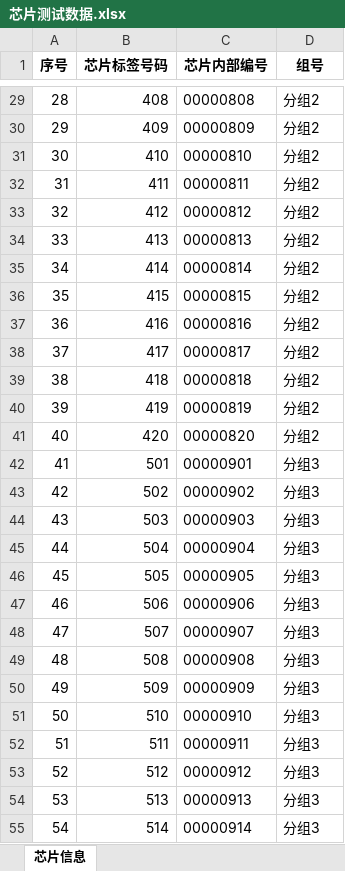
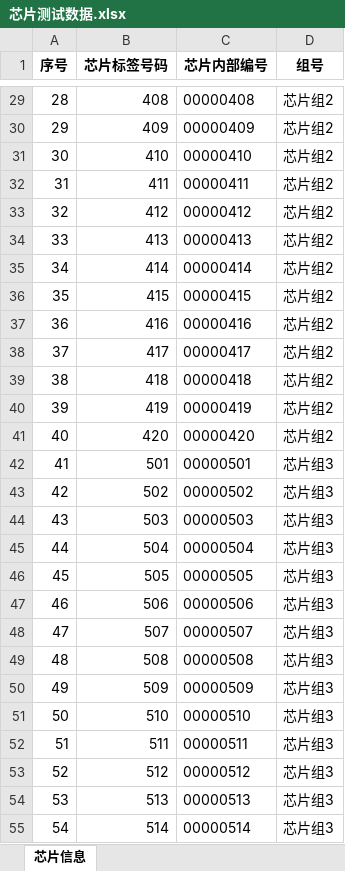
Before and after one commit to StephenJWu/racing-timer, an Excel workbook: 芯片测试数据.xlsx, sheet 芯片信息, drawn as a sheet; only a part is shown, gaps mark what is left out; values as stored, in another font and other column widths than the file's, no borders; the diff covers the shown part only; the diff names each change by its address in the sheet, - before the commit and + after, or states it on an @@ line.

```diff
--- a/芯片测试数据.xlsx (sheet 芯片信息)
+++ b/芯片测试数据.xlsx (sheet 芯片信息)
-C29 (芯片内部编号): 00000808
+C29 (芯片内部编号): 00000408
-D29:D41 (组号): 分组2
+D29:D41 (组号): 芯片组2
-C30 (芯片内部编号): 00000809
+C30 (芯片内部编号): 00000409
-C31 (芯片内部编号): 00000810
+C31 (芯片内部编号): 00000410
-C32 (芯片内部编号): 00000811
+C32 (芯片内部编号): 00000411
-C33 (芯片内部编号): 00000812
+C33 (芯片内部编号): 00000412
-C34 (芯片内部编号): 00000813
+C34 (芯片内部编号): 00000413
-C35 (芯片内部编号): 00000814
+C35 (芯片内部编号): 00000414
-C36 (芯片内部编号): 00000815
+C36 (芯片内部编号): 00000415
-C37 (芯片内部编号): 00000816
+C37 (芯片内部编号): 00000416
-C38 (芯片内部编号): 00000817
+C38 (芯片内部编号): 00000417
-C39 (芯片内部编号): 00000818
+C39 (芯片内部编号): 00000418
-C40 (芯片内部编号): 00000819
+C40 (芯片内部编号): 00000419
-C41 (芯片内部编号): 00000820
+C41 (芯片内部编号): 00000420
-C42 (芯片内部编号): 00000901
+C42 (芯片内部编号): 00000501
-D42:D55 (组号): 分组3
+D42:D55 (组号): 芯片组3
-C43 (芯片内部编号): 00000902
+C43 (芯片内部编号): 00000502
-C44 (芯片内部编号): 00000903
+C44 (芯片内部编号): 00000503
-C45 (芯片内部编号): 00000904
+C45 (芯片内部编号): 00000504
-C46 (芯片内部编号): 00000905
+C46 (芯片内部编号): 00000505
-C47 (芯片内部编号): 00000906
+C47 (芯片内部编号): 00000506
-C48 (芯片内部编号): 00000907
+C48 (芯片内部编号): 00000507
-C49 (芯片内部编号): 00000908
+C49 (芯片内部编号): 00000508
-C50 (芯片内部编号): 00000909
+C50 (芯片内部编号): 00000509
-C51 (芯片内部编号): 00000910
+C51 (芯片内部编号): 00000510
-C52 (芯片内部编号): 00000911
+C52 (芯片内部编号): 00000511
-C53 (芯片内部编号): 00000912
+C53 (芯片内部编号): 00000512
-C54 (芯片内部编号): 00000913
+C54 (芯片内部编号): 00000513
-C55 (芯片内部编号): 00000914
+C55 (芯片内部编号): 00000514
```
Also changed, not shown: 61 added rows and 86 edited cells elsewhere in this sheet, 18 other files.
